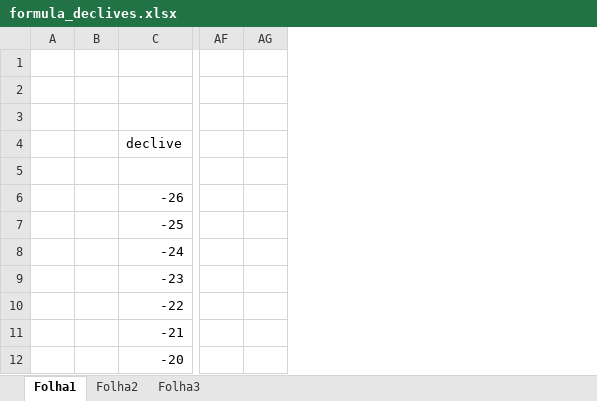
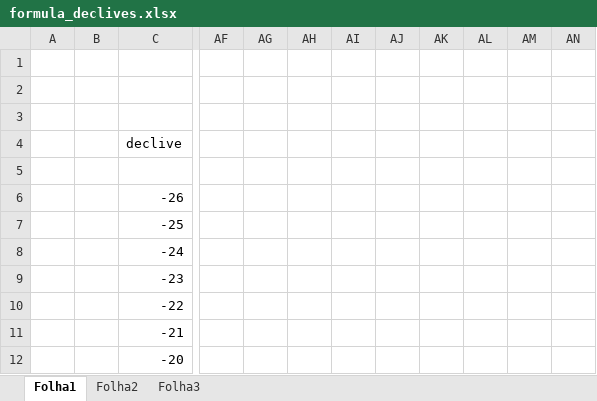
Before and after one commit to U-Shift/Declives-RedeViaria, an Excel workbook: SpeedSlopeFactor/formula_declives.xlsx, sheet Folha1, drawn as a sheet; only a part is shown, gaps mark what is left out; values as stored, in another font and other column widths than the file's, no borders; charts and pictures not drawn; the diff names each change by its address in the sheet, - before the commit and + after, or states it on an @@ line.

Commit message:
speed-slope formulas

```diff
--- a/SpeedSlopeFactor/formula_declives.xlsx (sheet Folha1)
+++ b/SpeedSlopeFactor/formula_declives.xlsx (sheet Folha1)
+column AH, empty
+column AI, empty
+column AJ, empty
+column AK, empty
+column AL, empty
+column AM, empty
+column AN, empty
```
Also changed, not shown: 1 other file.
